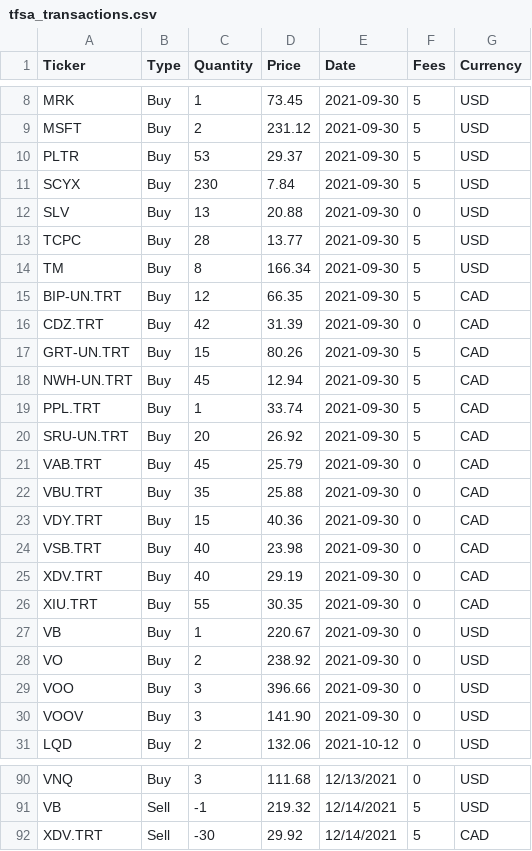
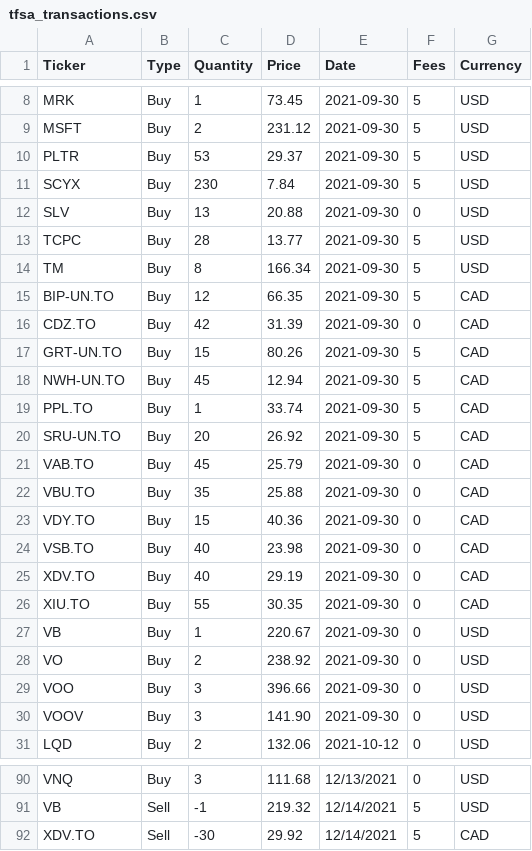
Before and after one commit to webclinic017/pyportlib, a CSV file: client_data/accounts/tfsa/tfsa_transactions.csv, drawn as a sheet; only a part is shown, gaps mark what is left out; the diff covers the shown part only.

```diff
--- a/client_data/accounts/tfsa/tfsa_transactions.csv
+++ b/client_data/accounts/tfsa/tfsa_transactions.csv
@@ -14,14 +14,14 @@ TCPC,Buy,28,13.77,2021-09-30,5,USD
 TM,Buy,8,166.34,2021-09-30,5,USD
-BIP-UN.TRT,Buy,12,66.35,2021-09-30,5,CAD
-CDZ.TRT,Buy,42,31.39,2021-09-30,0,CAD
-GRT-UN.TRT,Buy,15,80.26,2021-09-30,5,CAD
-NWH-UN.TRT,Buy,45,12.94,2021-09-30,5,CAD
-PPL.TRT,Buy,1,33.74,2021-09-30,5,CAD
-SRU-UN.TRT,Buy,20,26.92,2021-09-30,5,CAD
-VAB.TRT,Buy,45,25.79,2021-09-30,0,CAD
-VBU.TRT,Buy,35,25.88,2021-09-30,0,CAD
-VDY.TRT,Buy,15,40.36,2021-09-30,0,CAD
-VSB.TRT,Buy,40,23.98,2021-09-30,0,CAD
-XDV.TRT,Buy,40,29.19,2021-09-30,0,CAD
-XIU.TRT,Buy,55,30.35,2021-09-30,0,CAD
+BIP-UN.TO,Buy,12,66.35,2021-09-30,5,CAD
+CDZ.TO,Buy,42,31.39,2021-09-30,0,CAD
+GRT-UN.TO,Buy,15,80.26,2021-09-30,5,CAD
+NWH-UN.TO,Buy,45,12.94,2021-09-30,5,CAD
+PPL.TO,Buy,1,33.74,2021-09-30,5,CAD
+SRU-UN.TO,Buy,20,26.92,2021-09-30,5,CAD
+VAB.TO,Buy,45,25.79,2021-09-30,0,CAD
+VBU.TO,Buy,35,25.88,2021-09-30,0,CAD
+VDY.TO,Buy,15,40.36,2021-09-30,0,CAD
+VSB.TO,Buy,40,23.98,2021-09-30,0,CAD
+XDV.TO,Buy,40,29.19,2021-09-30,0,CAD
+XIU.TO,Buy,55,30.35,2021-09-30,0,CAD
 VB,Buy,1,220.67,2021-09-30,0,USD
@@ -91,2 +91,2 @@ VNQ,Buy,3,111.68,12/13/2021,0,USD
 VB,Sell,-1,219.32,12/14/2021,5,USD
-XDV.TRT,Sell,-30,29.92,12/14/2021,5,CAD
+XDV.TO,Sell,-30,29.92,12/14/2021,5,CAD
```
Also changed, not shown: 36 edited cells elsewhere in this file, 11 other files.
